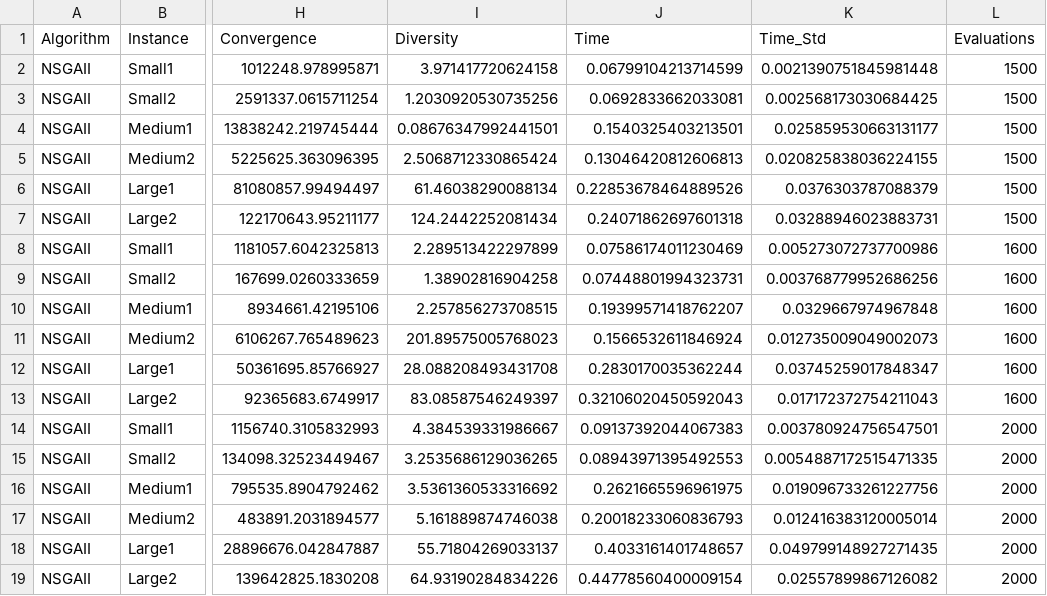
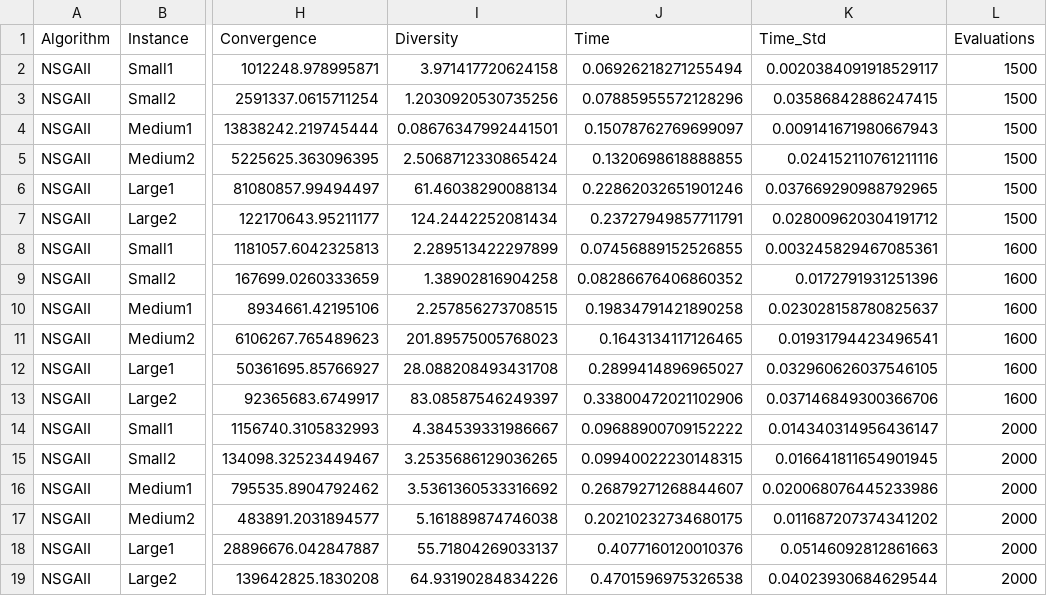
Before and after one commit to maxfinanger/4610-Midterm-Submission2, a CSV file: moea_comparison_results.csv, drawn as a sheet; only a part is shown, gaps mark what is left out; the diff names each change by its address in the sheet, - before the commit and + after, or states it on an @@ line.

```diff
--- a/moea_comparison_results.csv
+++ b/moea_comparison_results.csv
-J2 (Time): 0.06799104213714599
+J2 (Time): 0.06926218271255494
-K2 (Time_Std): 0.0021390751845981448
+K2 (Time_Std): 0.0020384091918529117
-J3 (Time): 0.0692833662033081
+J3 (Time): 0.07885955572128296
-K3 (Time_Std): 0.002568173030684425
+K3 (Time_Std): 0.03586842886247415
-J4 (Time): 0.1540325403213501
+J4 (Time): 0.15078762769699097
-K4 (Time_Std): 0.025859530663131177
+K4 (Time_Std): 0.009141671980667943
-J5 (Time): 0.13046420812606813
+J5 (Time): 0.1320698618888855
-K5 (Time_Std): 0.020825838036224155
+K5 (Time_Std): 0.024152110761211116
-J6 (Time): 0.22853678464889526
+J6 (Time): 0.22862032651901246
-K6 (Time_Std): 0.0376303787088379
+K6 (Time_Std): 0.037669290988792965
-J7 (Time): 0.24071862697601318
+J7 (Time): 0.23727949857711791
-K7 (Time_Std): 0.03288946023883731
+K7 (Time_Std): 0.028009620304191712
-J8 (Time): 0.07586174011230469
+J8 (Time): 0.07456889152526855
-K8 (Time_Std): 0.005273072737700986
+K8 (Time_Std): 0.003245829467085361
-J9 (Time): 0.07448801994323731
+J9 (Time): 0.08286676406860352
-K9 (Time_Std): 0.003768779952686256
+K9 (Time_Std): 0.0172791931251396
-J10 (Time): 0.19399571418762207
+J10 (Time): 0.19834791421890258
-K10 (Time_Std): 0.0329667974967848
+K10 (Time_Std): 0.023028158780825637
-J11 (Time): 0.1566532611846924
+J11 (Time): 0.1643134117126465
-K11 (Time_Std): 0.012735009049002073
+K11 (Time_Std): 0.01931794423496541
-J12 (Time): 0.2830170035362244
+J12 (Time): 0.2899414896965027
-K12 (Time_Std): 0.03745259017848347
+K12 (Time_Std): 0.032960626037546105
-J13 (Time): 0.32106020450592043
+J13 (Time): 0.33800472021102906
-K13 (Time_Std): 0.017172372754211043
+K13 (Time_Std): 0.037146849300366706
-J14 (Time): 0.09137392044067383
+J14 (Time): 0.09688900709152222
-K14 (Time_Std): 0.003780924756547501
+K14 (Time_Std): 0.014340314956436147
-J15 (Time): 0.08943971395492553
+J15 (Time): 0.09940022230148315
-K15 (Time_Std): 0.0054887172515471335
+K15 (Time_Std): 0.016641811654901945
-J16 (Time): 0.2621665596961975
+J16 (Time): 0.26879271268844607
-K16 (Time_Std): 0.019096733261227756
+K16 (Time_Std): 0.020068076445233986
-J17 (Time): 0.20018233060836793
+J17 (Time): 0.20210232734680175
-K17 (Time_Std): 0.012416383120005014
+K17 (Time_Std): 0.011687207374341202
-J18 (Time): 0.4033161401748657
+J18 (Time): 0.4077160120010376
-K18 (Time_Std): 0.049799148927271435
+K18 (Time_Std): 0.05146092812861663
-J19 (Time): 0.44778560400009154
+J19 (Time): 0.4701596975326538
-K19 (Time_Std): 0.02557899867126082
+K19 (Time_Std): 0.04023930684629544
```
Also changed, not shown: 2 other files.
